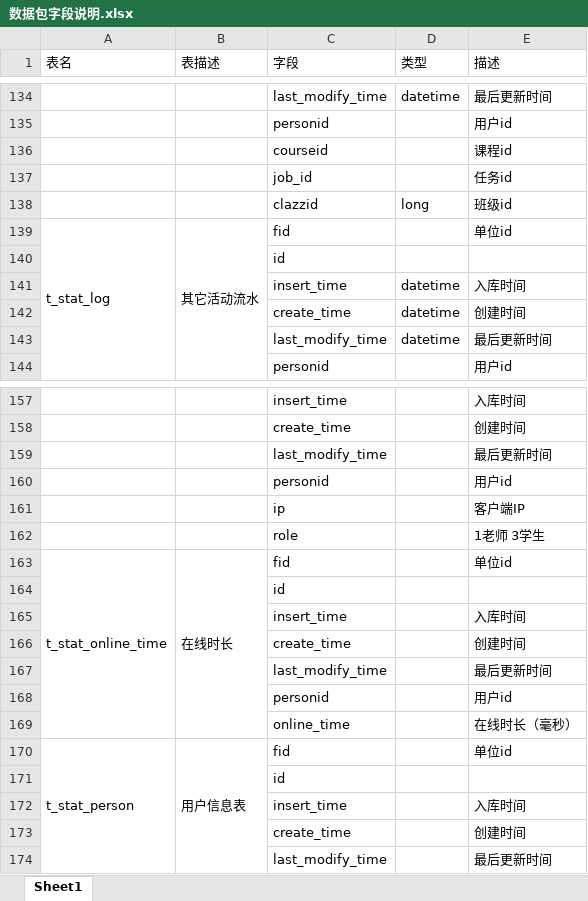
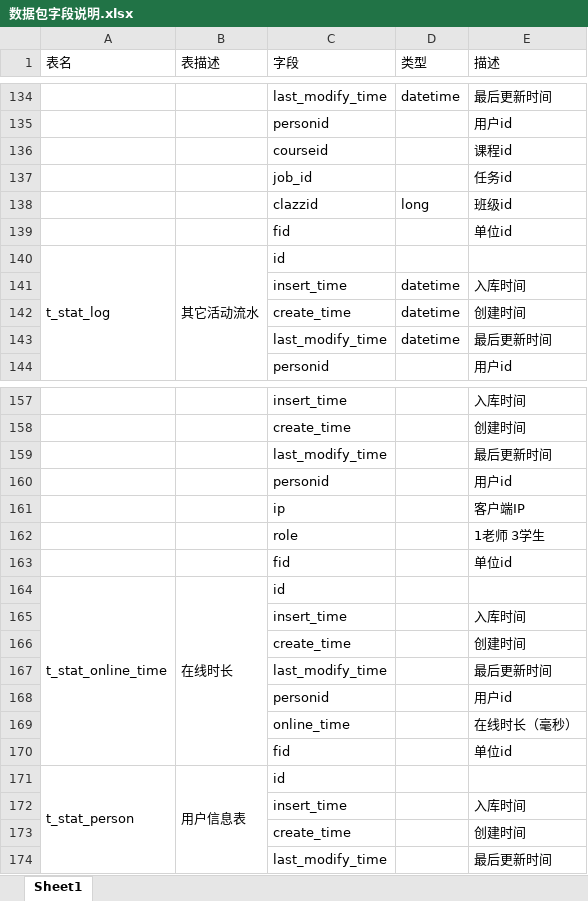
Before and after one commit to john9999911/SES, an Excel workbook: data/数据包字段说明.xlsx, sheet Sheet1, drawn as a sheet; only a part is shown, gaps mark what is left out; values as stored, in another font and other column widths than the file's, no cell formats; removed rows and columns are numbered as before the commit, all else as after; the diff names each change by its address in the sheet, - before the commit and + after, or states it on an @@ line.

```diff
--- a/data/数据包字段说明.xlsx (sheet Sheet1)
+++ b/data/数据包字段说明.xlsx (sheet Sheet1)
+row 139:  |  | fid |  | 单位id
-C140 (字段): fid
+C140 (字段): id
-E140 (描述): 单位id
+E140 (描述): (empty)
-row 140:  |  | id
+row 163:  |  | fid |  | 单位id
-C164 (字段): fid
+C164 (字段): id
-E164 (描述): 单位id
+E164 (描述): (empty)
-row 164:  |  | id
+row 170:  |  | fid |  | 单位id
-C171 (字段): fid
+C171 (字段): id
-E171 (描述): 单位id
+E171 (描述): (empty)
-row 171:  |  | id
```
Also changed, not shown: cell formats, 21 other files.
